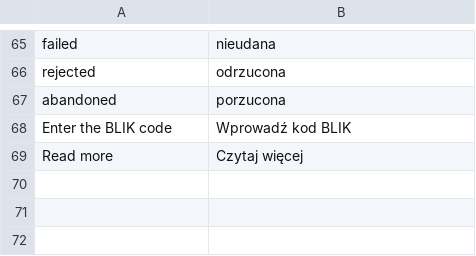
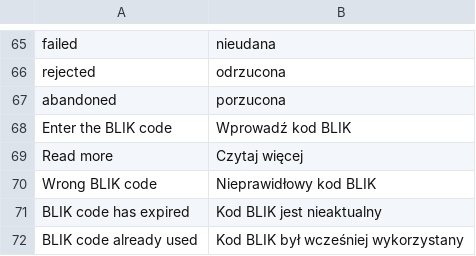
Before and after one commit to pay-now/paynow-magento2, a CSV file: i18n/pl_PL.csv, drawn as a sheet; only a part is shown, gaps mark what is left out; the diff names each change by its address in the sheet, - before the commit and + after, or states it on an @@ line.

Commit message:
Blik error messages i18n

```diff
--- a/i18n/pl_PL.csv
+++ b/i18n/pl_PL.csv
+row 70: Wrong BLIK code | Nieprawidłowy kod BLIK
+row 71: BLIK code has expired | Kod BLIK jest nieaktualny
+row 72: BLIK code already used | Kod BLIK był wcześniej wykorzystany
```
